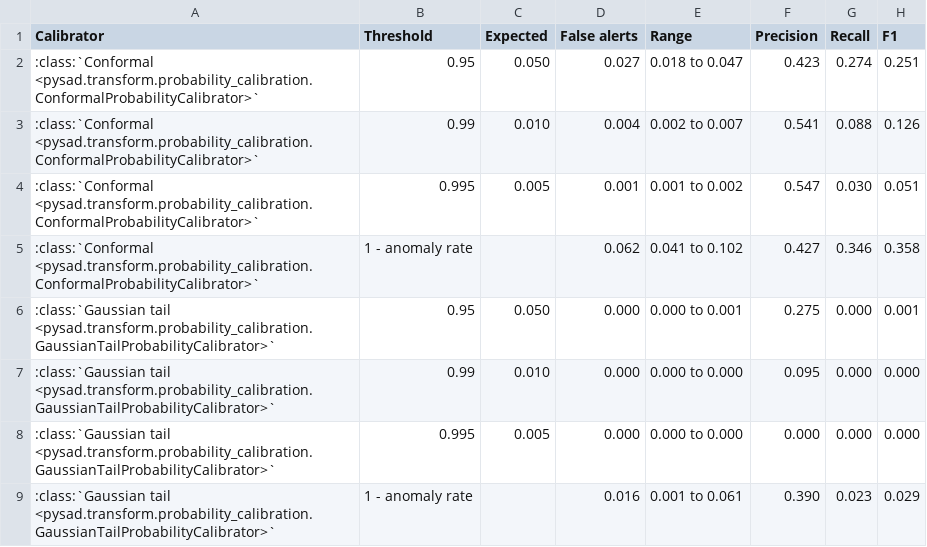
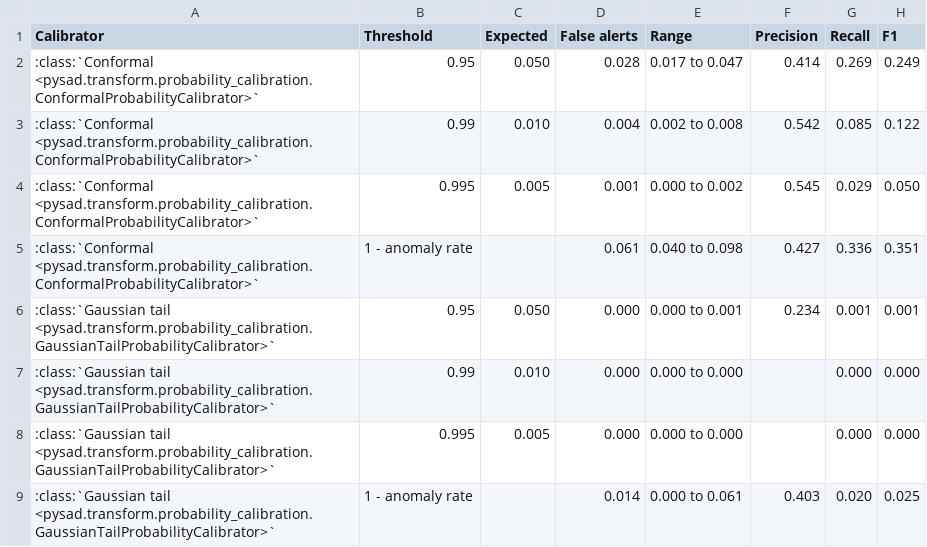
Before and after one commit to selimfirat/pysad, a CSV file: docs/benchmark/alerts.csv, drawn as a sheet.

```diff
--- a/docs/benchmark/alerts.csv
+++ b/docs/benchmark/alerts.csv
@@ -1,9 +1,9 @@
 Calibrator,Threshold,Expected,False alerts,Range,Precision,Recall,F1
-:class:`Conformal <pysad.transform.probability_calibration.ConformalProbabilityCalibrator>`,0.95,0.050,0.027,0.018 to 0.047,0.423,0.274,0.251
-:class:`Conformal <pysad.transform.probability_calibration.ConformalProbabilityCalibrator>`,0.99,0.010,0.004,0.002 to 0.007,0.541,0.088,0.126
-:class:`Conformal <pysad.transform.probability_calibration.ConformalProbabilityCalibrator>`,0.995,0.005,0.001,0.001 to 0.002,0.547,0.030,0.051
-:class:`Conformal <pysad.transform.probability_calibration.ConformalProbabilityCalibrator>`,1 - anomaly rate,,0.062,0.041 to 0.102,0.427,0.346,0.358
-:class:`Gaussian tail <pysad.transform.probability_calibration.GaussianTailProbabilityCalibrator>`,0.95,0.050,0.000,0.000 to 0.001,0.275,0.000,0.001
-:class:`Gaussian tail <pysad.transform.probability_calibration.GaussianTailProbabilityCalibrator>`,0.99,0.010,0.000,0.000 to 0.000,0.095,0.000,0.000
-:class:`Gaussian tail <pysad.transform.probability_calibration.GaussianTailProbabilityCalibrator>`,0.995,0.005,0.000,0.000 to 0.000,0.000,0.000,0.000
-:class:`Gaussian tail <pysad.transform.probability_calibration.GaussianTailProbabilityCalibrator>`,1 - anomaly rate,,0.016,0.001 to 0.061,0.390,0.023,0.029
+:class:`Conformal <pysad.transform.probability_calibration.ConformalProbabilityCalibrator>`,0.95,0.050,0.028,0.017 to 0.047,0.414,0.269,0.249
+:class:`Conformal <pysad.transform.probability_calibration.ConformalProbabilityCalibrator>`,0.99,0.010,0.004,0.002 to 0.008,0.542,0.085,0.122
+:class:`Conformal <pysad.transform.probability_calibration.ConformalProbabilityCalibrator>`,0.995,0.005,0.001,0.000 to 0.002,0.545,0.029,0.050
+:class:`Conformal <pysad.transform.probability_calibration.ConformalProbabilityCalibrator>`,1 - anomaly rate,,0.061,0.040 to 0.098,0.427,0.336,0.351
+:class:`Gaussian tail <pysad.transform.probability_calibration.GaussianTailProbabilityCalibrator>`,0.95,0.050,0.000,0.000 to 0.001,0.234,0.001,0.001
+:class:`Gaussian tail <pysad.transform.probability_calibration.GaussianTailProbabilityCalibrator>`,0.99,0.010,0.000,0.000 to 0.000,,0.000,0.000
+:class:`Gaussian tail <pysad.transform.probability_calibration.GaussianTailProbabilityCalibrator>`,0.995,0.005,0.000,0.000 to 0.000,,0.000,0.000
+:class:`Gaussian tail <pysad.transform.probability_calibration.GaussianTailProbabilityCalibrator>`,1 - anomaly rate,,0.014,0.000 to 0.061,0.403,0.020,0.025
```
Also changed, not shown: docs/benchmark/aupr.csv, docs/benchmark/auroc.csv, 14 other files.
